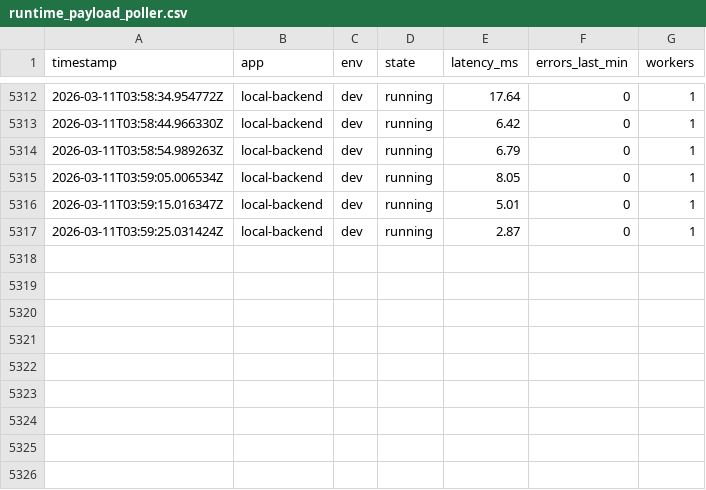
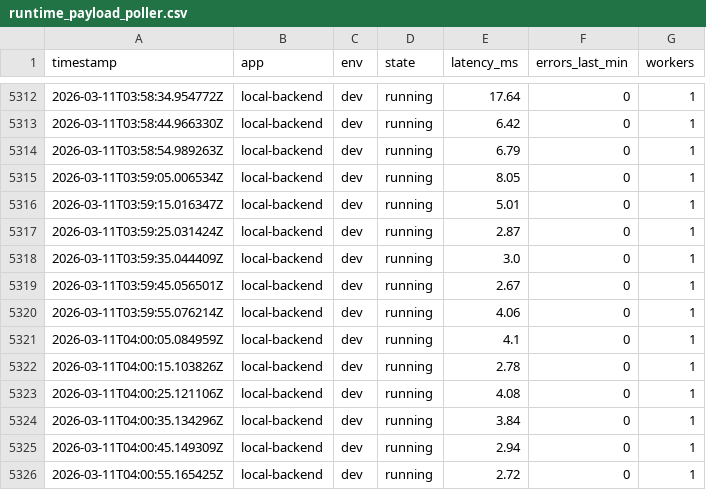
Before and after one commit to blackholeinfiverse64/pravah, a CSV file: multi-agent-control-plane-main/backend/logs/dev/runtime_payload_poller.csv, drawn as a sheet; only a part is shown, gaps mark what is left out; the diff names each change by its address in the sheet, - before the commit and + after, or states it on an @@ line.

```diff
--- a/multi-agent-control-plane-main/backend/logs/dev/runtime_payload_poller.csv
+++ b/multi-agent-control-plane-main/backend/logs/dev/runtime_payload_poller.csv
+row 5318: 2026-03-11T03:59:35.044409Z | local-backend | dev | running | 3.0 | 0 | 1
+row 5319: 2026-03-11T03:59:45.056501Z | local-backend | dev | running | 2.67 | 0 | 1
+row 5320: 2026-03-11T03:59:55.076214Z | local-backend | dev | running | 4.06 | 0 | 1
+row 5321: 2026-03-11T04:00:05.084959Z | local-backend | dev | running | 4.1 | 0 | 1
+row 5322: 2026-03-11T04:00:15.103826Z | local-backend | dev | running | 2.78 | 0 | 1
+row 5323: 2026-03-11T04:00:25.121106Z | local-backend | dev | running | 4.08 | 0 | 1
+row 5324: 2026-03-11T04:00:35.134296Z | local-backend | dev | running | 3.84 | 0 | 1
+row 5325: 2026-03-11T04:00:45.149309Z | local-backend | dev | running | 2.94 | 0 | 1
+row 5326: 2026-03-11T04:00:55.165425Z | local-backend | dev | running | 2.72 | 0 | 1
```
Also changed, not shown: multi-agent-control-plane-main/backend/logs/dev/runtime_poller.csv, multi-agent-control-plane-main/backend/logs/production/metrics/queue_depth.csv, 2 other files.
